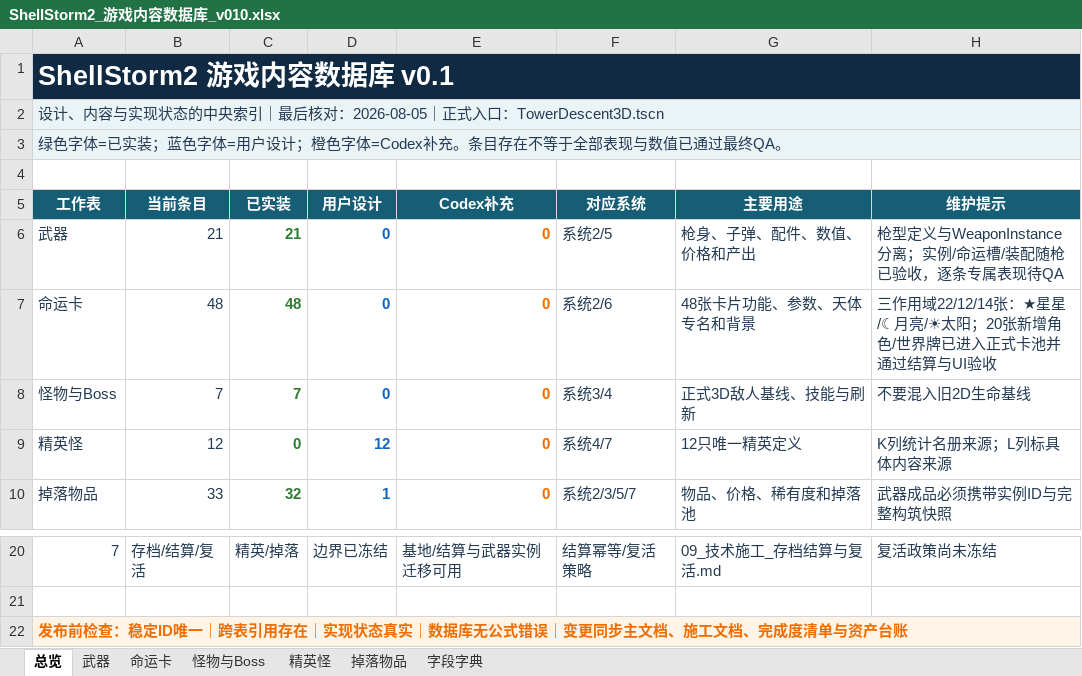
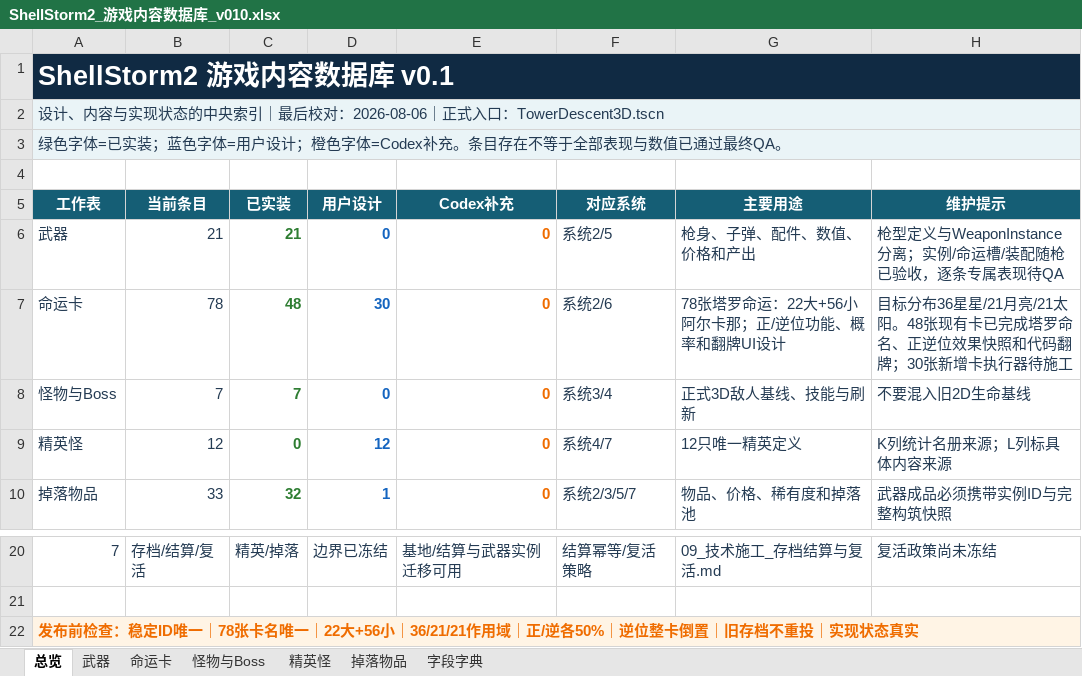
Before and after one commit to summercard/ShellStorm2, an Excel workbook: docs/v0.1/data/ShellStorm2_游戏内容数据库_v010.xlsx, sheet 总览, drawn as a sheet; only a part is shown, gaps mark what is left out; values as stored, in another font and other column widths than the file's, no borders; the diff names each change by its address in the sheet, - before the commit and + after, or states it on an @@ line.

```diff
--- a/docs/v0.1/data/ShellStorm2_游戏内容数据库_v010.xlsx (sheet 总览)
+++ b/docs/v0.1/data/ShellStorm2_游戏内容数据库_v010.xlsx (sheet 总览)
-A2 (工作表): …引｜最后核对：2026-08-05｜正式入…
+A2 (工作表): …引｜最后校对：2026-08-06｜正式入…
-B7 (当前条目): 48
+B7 (当前条目): 78
-D7 (用户设计): 0
+D7 (用户设计): 30
-G7 (主要用途): 48张卡片功能、参数、天体专名和背景
+G7 (主要用途): 78张塔罗命运：22大+56小阿尔卡那；正/逆位功能、概率和翻牌UI设计
-H7 (维护提示): 三作用域22/12/14张：★星星/☾月亮/☀太阳；20张新增角色/世界牌已进入正式卡池并通过结算与UI验收
+H7 (维护提示): 目标分布36星星/21月亮/21太阳。48张现有卡已完成塔罗命名、正逆位效果快照和代码翻牌；30张新增卡执行器待施工
-A22 (工作表): …ID唯一｜跨表引用存在｜实现状态真实｜数据库无公式错误｜变更同步主文档、施工文档、完成度清单与资产台账
+A22 (工作表): …ID唯一｜78张卡名唯一｜22大+56小｜36/21/21作用域｜正/逆各50%｜逆位整卡倒置｜旧存档不重投｜实现状态真实
```
Also changed, not shown: sheet 命运卡, sheet 字段字典, formulas that keep their value, assets/registry/ShellStorm2_美术资产台账_v001.xlsx, 51 other files.
